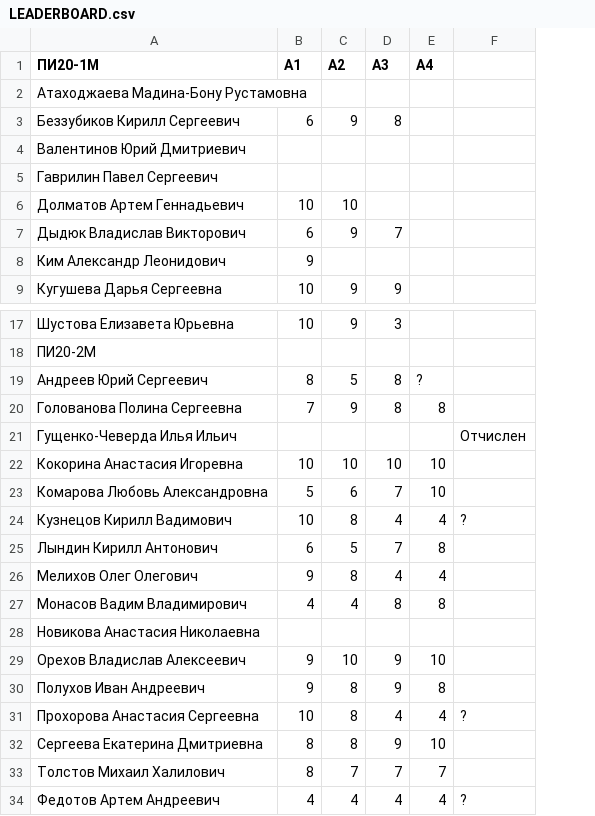
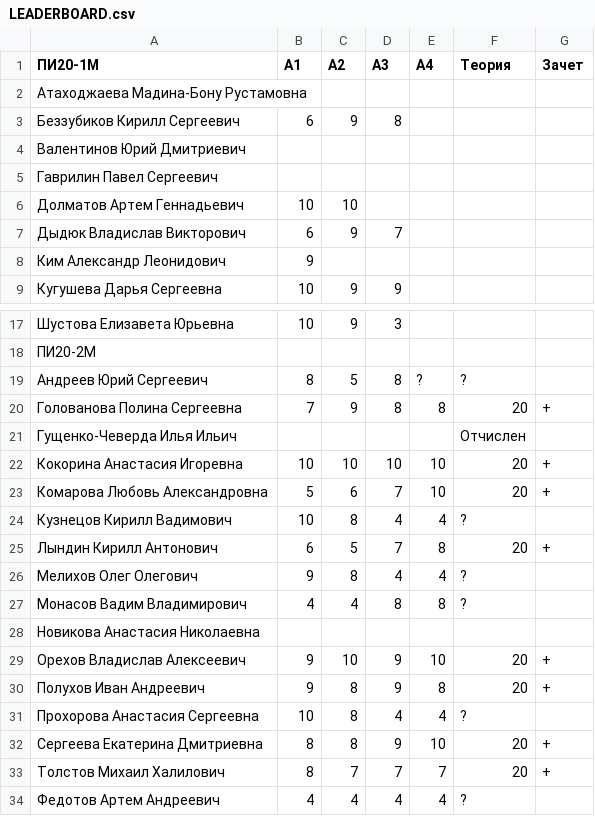
Before and after one commit to balezz/cv_course, a CSV file: LEADERBOARD.csv, drawn as a sheet; only a part is shown, gaps mark what is left out; the diff names each change by its address in the sheet, - before the commit and + after, or states it on an @@ line.

Commit message:
Update LEADERBOARD.csv

```diff
--- a/LEADERBOARD.csv
+++ b/LEADERBOARD.csv
+column G (Зачет), rows 20-33: + |  | + | + |  | + |  |  |  | + | + |  | + | +
-F1: (empty)
+F1: Теория
-F19 (Теория): (empty)
+F19 (Теория): ?
-F20 (Теория): (empty)
+F20 (Теория): 20
-F22:F23 (Теория): (empty)
+F22:F23 (Теория): 20
-F25 (Теория): (empty)
+F25 (Теория): 20
-F26:F27 (Теория): (empty)
+F26:F27 (Теория): ?
-F29:F30 (Теория): (empty)
+F29:F30 (Теория): 20
-F32:F33 (Теория): (empty)
+F32:F33 (Теория): 20
```
